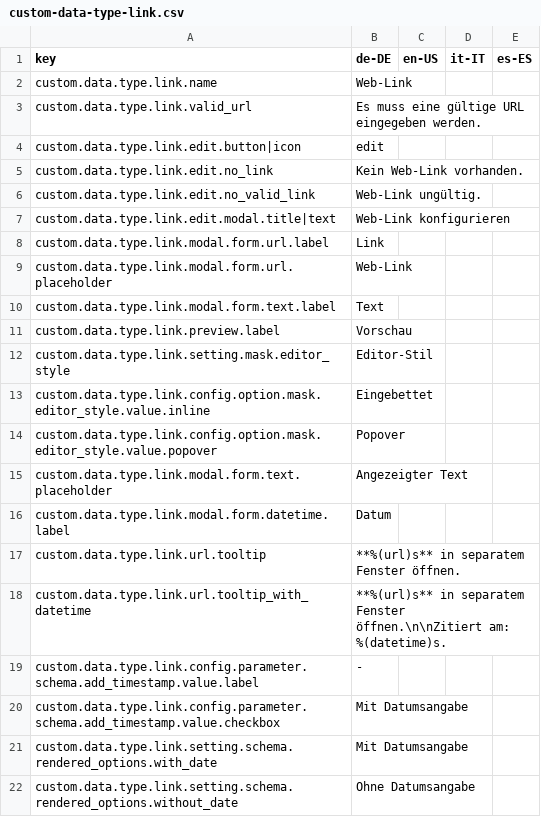
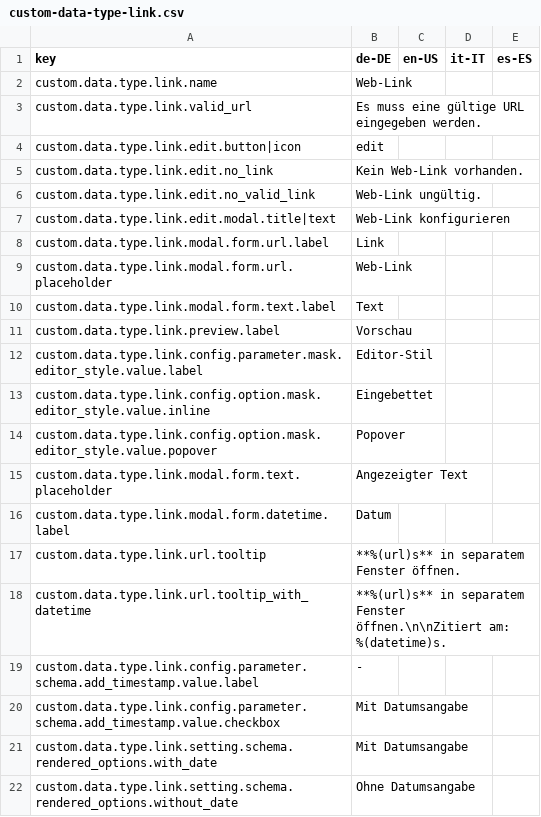
Before and after one commit to programmfabrik/easydb-custom-data-type-link, a CSV file: l10n/custom-data-type-link.csv, drawn as a sheet.

Commit message:
Localization
- Fixed csv key to reflect new naming scheme.

```diff
--- a/l10n/custom-data-type-link.csv
+++ b/l10n/custom-data-type-link.csv
@@ -11,3 +11,3 @@
 "custom.data.type.link.preview.label","Vorschau"
-"custom.data.type.link.setting.mask.editor_style","Editor-Stil"
+"custom.data.type.link.config.parameter.mask.editor_style.value.label","Editor-Stil"
 "custom.data.type.link.config.option.mask.editor_style.value.inline","Eingebettet"
```
